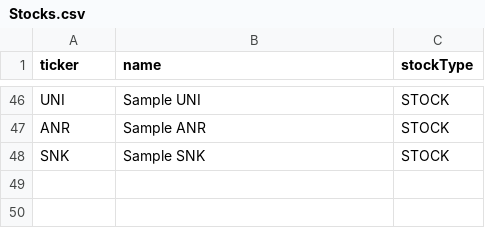
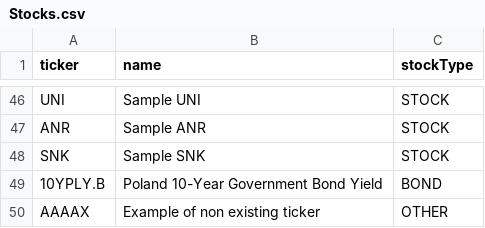
Before and after one commit to paula-lako/portfolio_manager, a CSV file: src/main/resources/data/Stocks.csv (was src/main/resources/Stocks.csv), drawn as a sheet; only a part is shown, gaps mark what is left out.

Commit message:
Adding stock folder

```diff
--- a/src/main/resources/Stocks.csv
+++ b/src/main/resources/data/Stocks.csv
@@ -48 +48,3 @@ ANR,Sample ANR,STOCK
 SNK,Sample SNK,STOCK
+10YPLY.B,Poland 10-Year Government Bond Yield,BOND
+AAAAX,Example of non existing ticker,OTHER
```
Also changed, not shown: 51 other files.
